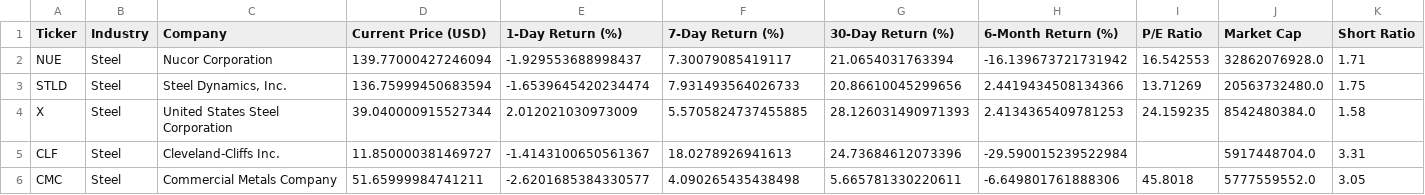
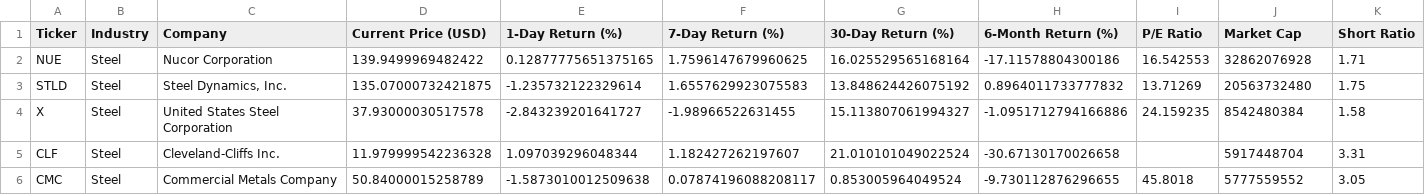
Before and after one commit to Kimnguyenwork85/tariff_dashboard, a CSV file: dashboard_source_data.csv, drawn as a sheet; only a part is shown; the diff covers the shown part only; the diff names each change by its address in the sheet, - before the commit and + after, or states it on an @@ line.

Commit message:
Update dashboard_source_data.csv

```diff
--- a/dashboard_source_data.csv
+++ b/dashboard_source_data.csv
-D2 (Current Price (USD)): 139.77000427246094
+D2 (Current Price (USD)): 139.9499969482422
-E2 (1-Day Return (%)): -1.929553688998437
+E2 (1-Day Return (%)): 0.12877775651375165
-F2 (7-Day Return (%)): 7.30079085419117
+F2 (7-Day Return (%)): 1.7596147679960625
-G2 (30-Day Return (%)): 21.0654031763394
+G2 (30-Day Return (%)): 16.025529565168164
-H2 (6-Month Return (%)): -16.139673721731942
+H2 (6-Month Return (%)): -17.11578804300186
-J2 (Market Cap): 32862076928.0
+J2 (Market Cap): 32862076928
-D3 (Current Price (USD)): 136.75999450683594
+D3 (Current Price (USD)): 135.07000732421875
-E3 (1-Day Return (%)): -1.6539645420234474
+E3 (1-Day Return (%)): -1.235732122329614
-F3 (7-Day Return (%)): 7.931493564026733
+F3 (7-Day Return (%)): 1.6557629923075583
-G3 (30-Day Return (%)): 20.86610045299656
+G3 (30-Day Return (%)): 13.848624426075192
-H3 (6-Month Return (%)): 2.4419434508134366
+H3 (6-Month Return (%)): 0.8964011733777832
-J3 (Market Cap): 20563732480.0
+J3 (Market Cap): 20563732480
-D4 (Current Price (USD)): 39.040000915527344
+D4 (Current Price (USD)): 37.93000030517578
-E4 (1-Day Return (%)): 2.012021030973009
+E4 (1-Day Return (%)): -2.843239201641727
-F4 (7-Day Return (%)): 5.5705824737455885
+F4 (7-Day Return (%)): -1.98966522631455
-G4 (30-Day Return (%)): 28.126031490971393
+G4 (30-Day Return (%)): 15.113807061994327
-H4 (6-Month Return (%)): 2.4134365409781253
+H4 (6-Month Return (%)): -1.0951712794166886
-J4 (Market Cap): 8542480384.0
+J4 (Market Cap): 8542480384
-D5 (Current Price (USD)): 11.850000381469727
+D5 (Current Price (USD)): 11.979999542236328
-E5 (1-Day Return (%)): -1.4143100650561367
+E5 (1-Day Return (%)): 1.097039296048344
-F5 (7-Day Return (%)): 18.0278926941613
+F5 (7-Day Return (%)): 1.182427262197607
-G5 (30-Day Return (%)): 24.73684612073396
+G5 (30-Day Return (%)): 21.010101049022524
-H5 (6-Month Return (%)): -29.590015239522984
+H5 (6-Month Return (%)): -30.67130170026658
-J5 (Market Cap): 5917448704.0
+J5 (Market Cap): 5917448704
-D6 (Current Price (USD)): 51.65999984741211
+D6 (Current Price (USD)): 50.84000015258789
-E6 (1-Day Return (%)): -2.6201685384330577
+E6 (1-Day Return (%)): -1.5873010012509638
-F6 (7-Day Return (%)): 4.090265435438498
+F6 (7-Day Return (%)): 0.07874196088208117
-G6 (30-Day Return (%)): 5.665781330220611
+G6 (30-Day Return (%)): 0.853005964049524
-H6 (6-Month Return (%)): -6.649801761888306
+H6 (6-Month Return (%)): -9.730112876296655
-J6 (Market Cap): 5777559552.0
+J6 (Market Cap): 5777559552
```
Also changed, not shown: 123 edited cells elsewhere in this file.
